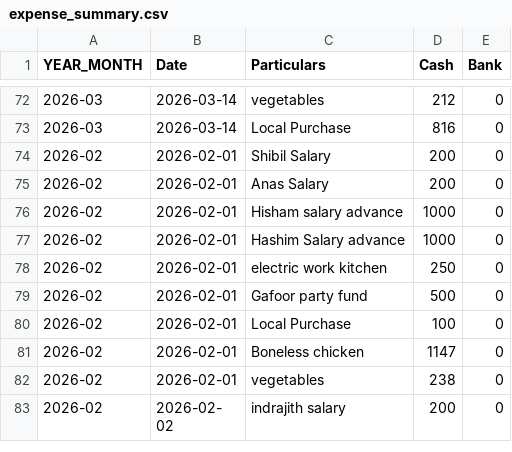
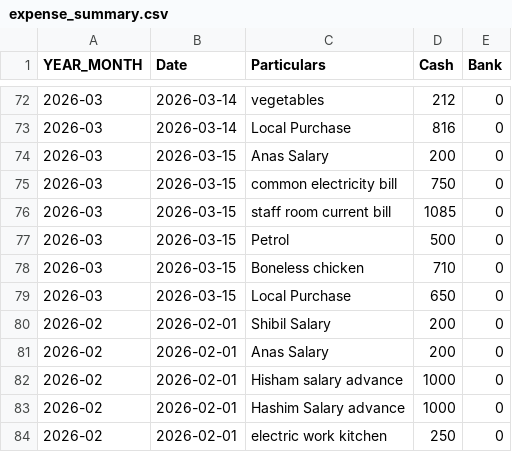
Before and after one commit to arjunotp/Dashboard, a CSV file: expense_summary.csv, drawn as a sheet; only a part is shown, gaps mark what is left out; the shorter side is filled out with more unchanged rows; the diff names each change by its address in the sheet, - before the commit and + after, or states it on an @@ line.

Commit message:
Upload CSV expense_summary.csv

```diff
--- a/expense_summary.csv
+++ b/expense_summary.csv
+row 74: 2026-03 | 2026-03-15 | Anas Salary | 200 | 0
+row 75: 2026-03 | 2026-03-15 | common electricity bill | 750 | 0
+row 76: 2026-03 | 2026-03-15 | staff room current bill | 1085 | 0
+row 77: 2026-03 | 2026-03-15 | Petrol | 500 | 0
+row 78: 2026-03 | 2026-03-15 | Boneless chicken | 710 | 0
+row 79: 2026-03 | 2026-03-15 | Local Purchase | 650 | 0
```
